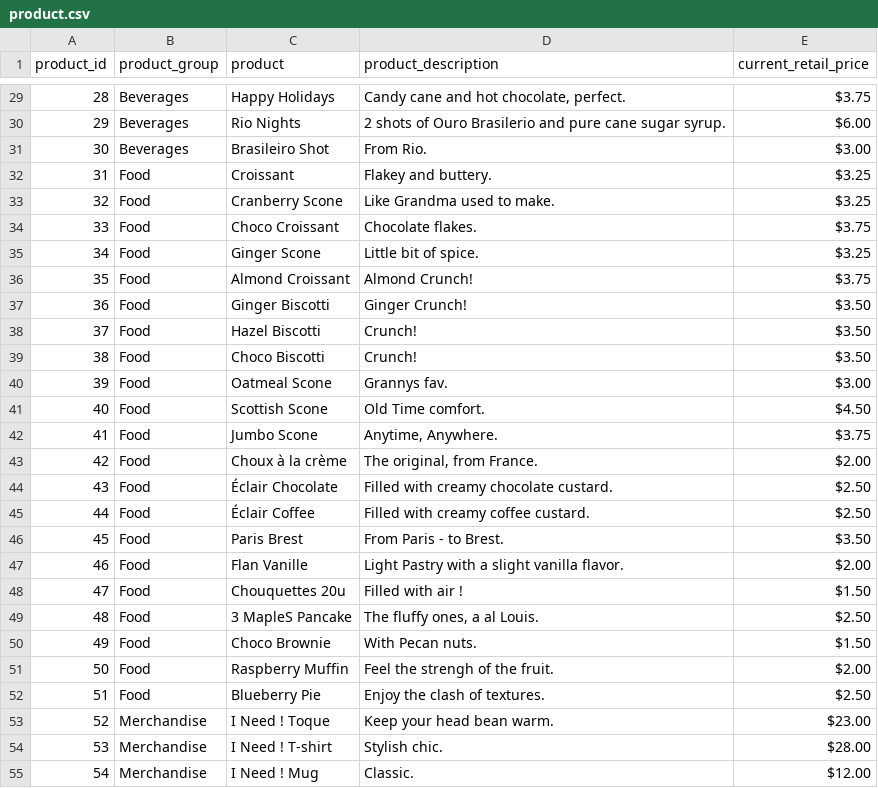
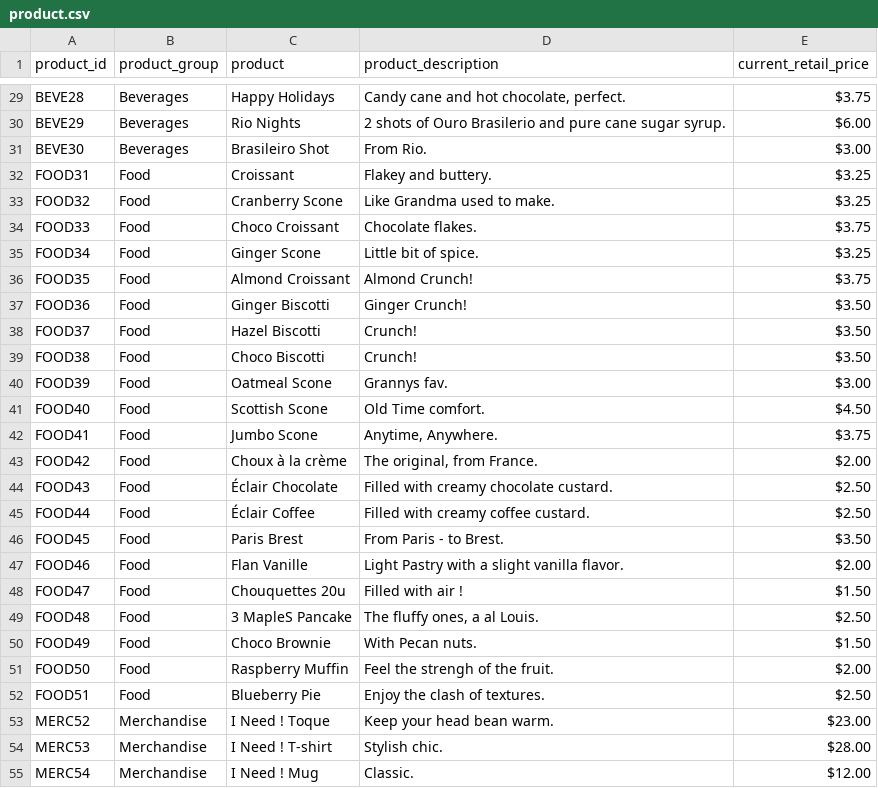
Before and after one commit to shaarick/F21AS-CW, a CSV file: F21AS/src/main/product.csv, drawn as a sheet; only a part is shown, gaps mark what is left out; the diff covers the shown part only; the diff names each change by its address in the sheet, - before the commit and + after, or states it on an @@ line.

```diff
--- a/F21AS/src/main/product.csv
+++ b/F21AS/src/main/product.csv
-A29 (product_id): 28
+A29 (product_id): BEVE28
-A30 (product_id): 29
+A30 (product_id): BEVE29
-A31 (product_id): 30
+A31 (product_id): BEVE30
-A32 (product_id): 31
+A32 (product_id): FOOD31
-A33 (product_id): 32
+A33 (product_id): FOOD32
-A34 (product_id): 33
+A34 (product_id): FOOD33
-A35 (product_id): 34
+A35 (product_id): FOOD34
-A36 (product_id): 35
+A36 (product_id): FOOD35
-A37 (product_id): 36
+A37 (product_id): FOOD36
-A38 (product_id): 37
+A38 (product_id): FOOD37
-A39 (product_id): 38
+A39 (product_id): FOOD38
-A40 (product_id): 39
+A40 (product_id): FOOD39
-A41 (product_id): 40
+A41 (product_id): FOOD40
-A42 (product_id): 41
+A42 (product_id): FOOD41
-A43 (product_id): 42
+A43 (product_id): FOOD42
-A44 (product_id): 43
+A44 (product_id): FOOD43
-A45 (product_id): 44
+A45 (product_id): FOOD44
-A46 (product_id): 45
+A46 (product_id): FOOD45
-A47 (product_id): 46
+A47 (product_id): FOOD46
-A48 (product_id): 47
+A48 (product_id): FOOD47
-A49 (product_id): 48
+A49 (product_id): FOOD48
-A50 (product_id): 49
+A50 (product_id): FOOD49
-A51 (product_id): 50
+A51 (product_id): FOOD50
-A52 (product_id): 51
+A52 (product_id): FOOD51
-A53 (product_id): 52
+A53 (product_id): MERC52
-A54 (product_id): 53
+A54 (product_id): MERC53
-A55 (product_id): 54
+A55 (product_id): MERC54
```
Also changed, not shown: 34 edited cells elsewhere in this file, 2 other files.
